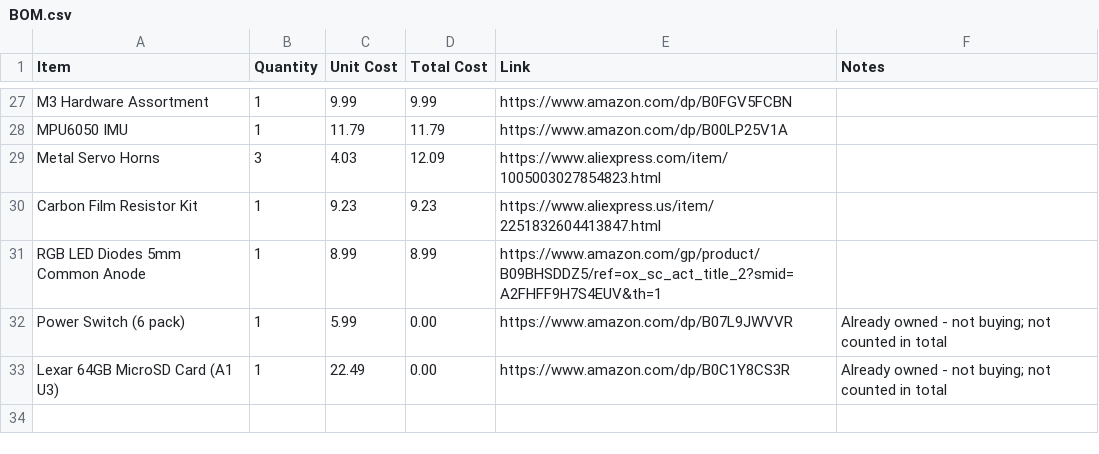
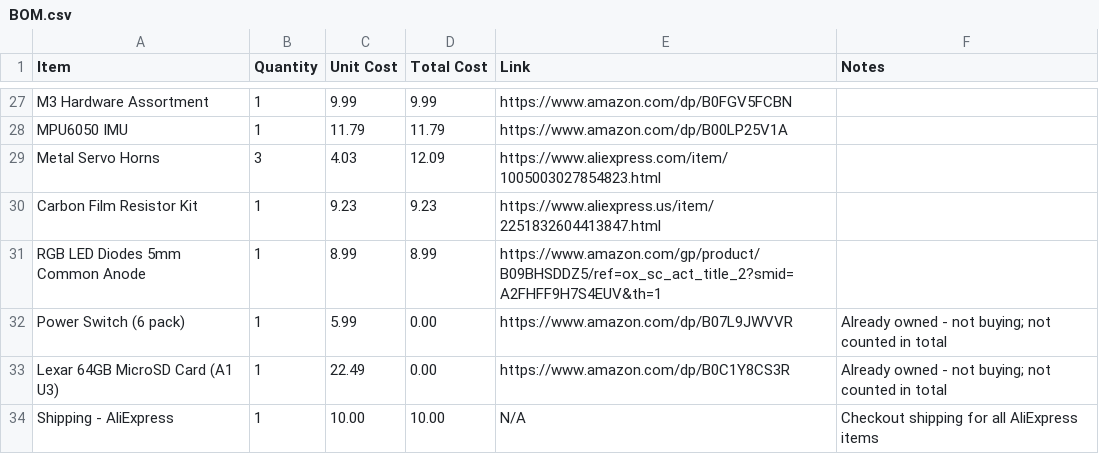
Before and after one commit to michaelsumin78-hue/flathead_robot, a CSV file: BOM.csv, drawn as a sheet; only a part is shown, gaps mark what is left out.

Commit message:
BOM: add AliExpress shipping

```diff
--- a/BOM.csv
+++ b/BOM.csv
@@ -33 +33,2 @@ Power Switch (6 pack),1,5.99,0.00,https://www.amazon.com/dp/B07L9JWVVR,Already o
 Lexar 64GB MicroSD Card (A1 U3),1,22.49,0.00,https://www.amazon.com/dp/B0C1Y8CS3R,Already owned - not buying; not counted in total
+Shipping - AliExpress,1,10.00,10.00,N/A,Checkout shipping for all AliExpress items
```
Also changed, not shown: 1 other file.
